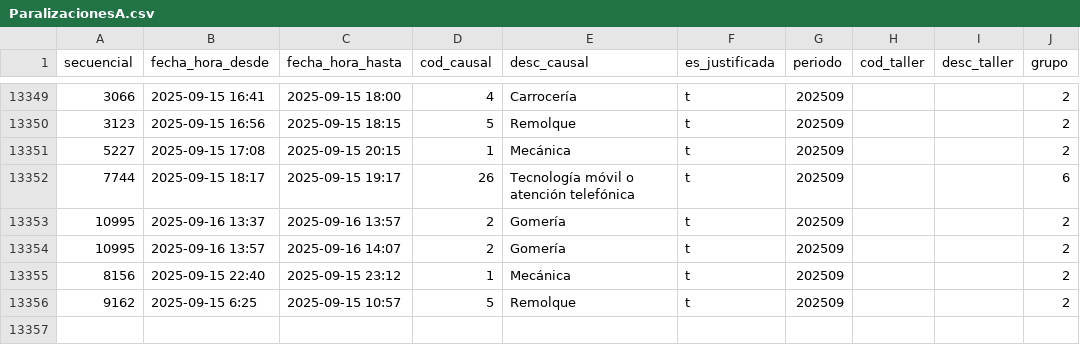
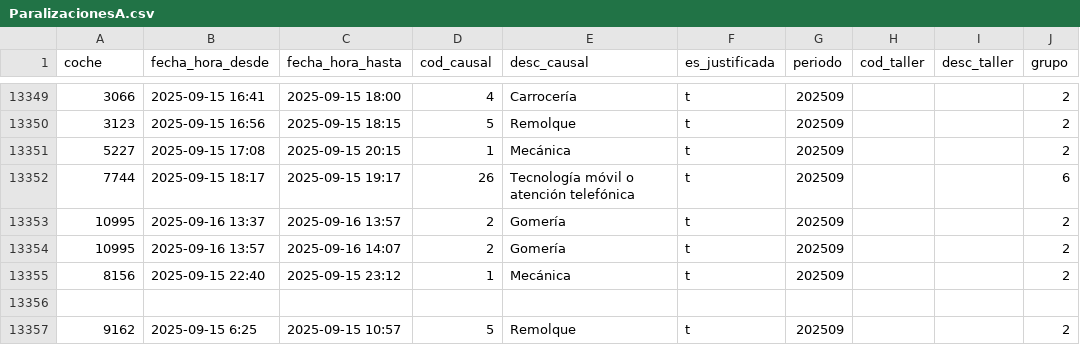
Before and after one commit to soledadmon/Data-Science-I, a CSV file: Entrega_1/ParalizacionesA.csv, drawn as a sheet; only a part is shown, gaps mark what is left out; the diff names each change by its address in the sheet, - before the commit and + after, or states it on an @@ line.

Commit message:
Update ParalizacionesA.csv
Actualice nombre

```diff
--- a/Entrega_1/ParalizacionesA.csv
+++ b/Entrega_1/ParalizacionesA.csv
-A1: secuencial
+A1: coche
+row 13356: (empty)
```
